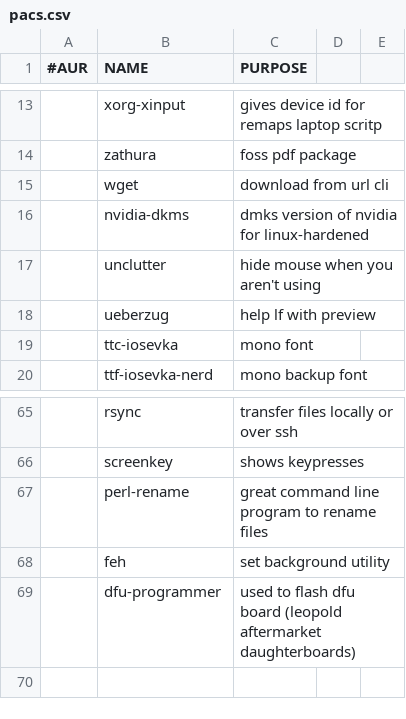
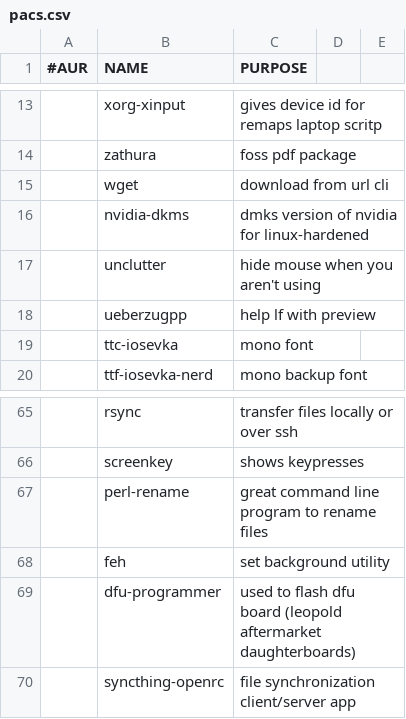
Before and after one commit to tboetto/dat, a CSV file: .local/artixinstall/pacs.csv, drawn as a sheet; only a part is shown, gaps mark what is left out; the diff names each change by its address in the sheet, - before the commit and + after, or states it on an @@ line.

```diff
--- a/.local/artixinstall/pacs.csv
+++ b/.local/artixinstall/pacs.csv
-B18 (NAME): ueberzug
+B18 (NAME): ueberzugpp
+row 70:  | syncthing-openrc | file synchronization client/server app
```
Also changed, not shown: 3 other files.
